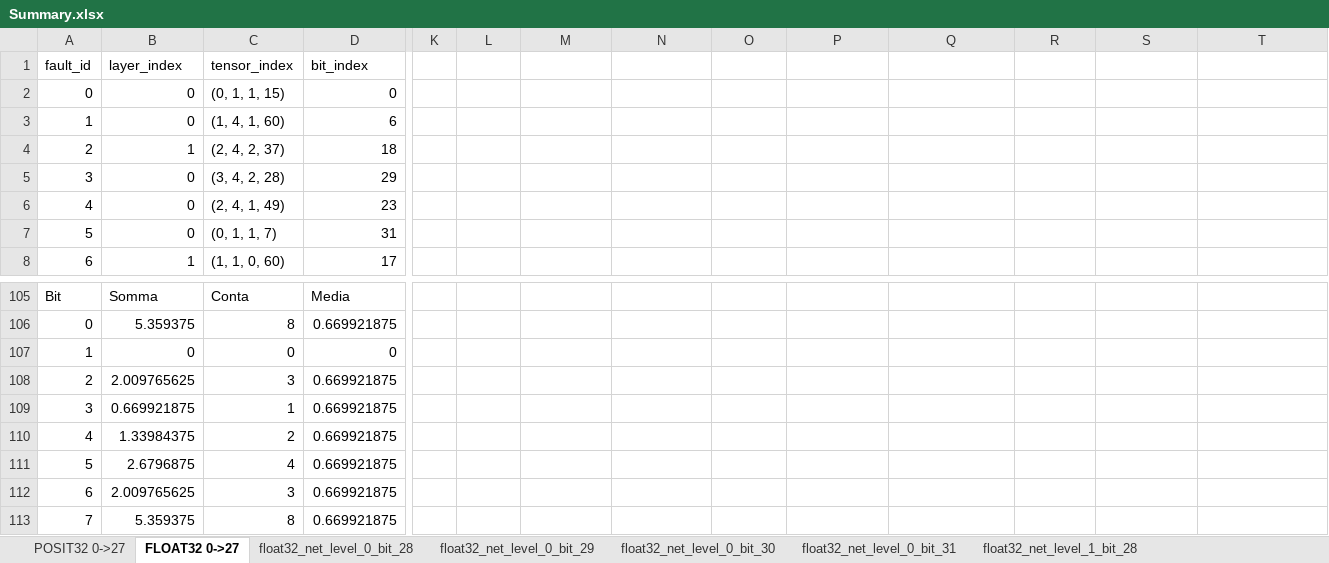
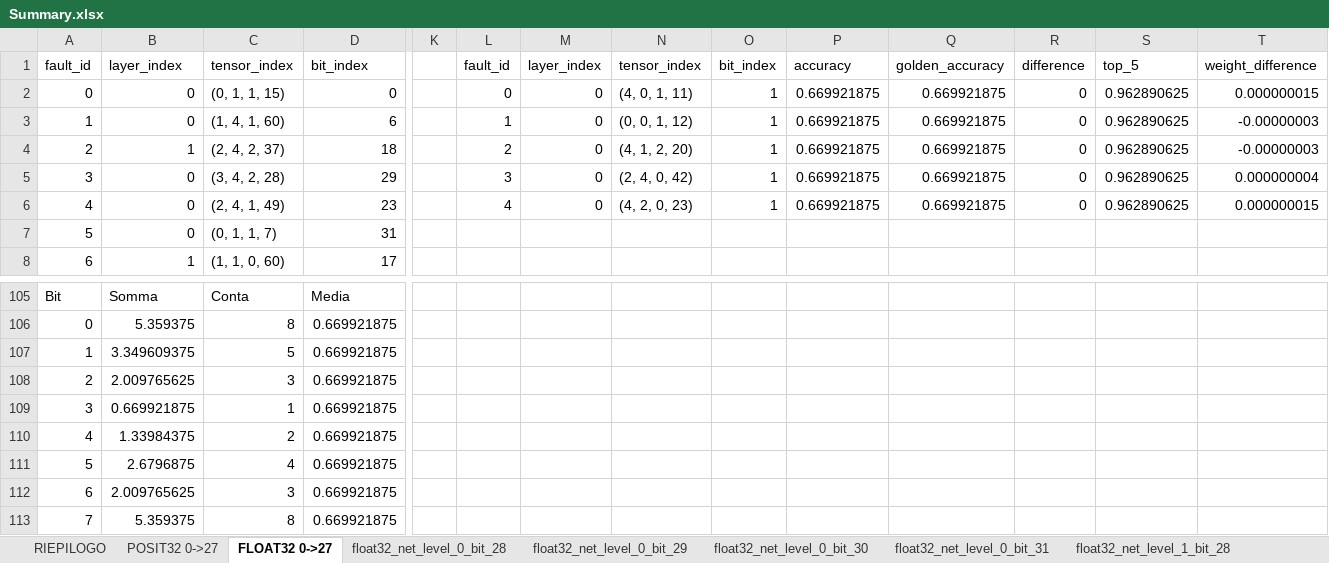
Before and after one commit to GLorenzo679/posit-nn-fault-injection, an Excel workbook: Graph/Summary.xlsx, sheet FLOAT32 0->27, drawn as a sheet; only a part is shown, gaps mark what is left out; values as stored, in another font and other column widths than the file's, no borders; removed rows and columns are numbered as before the commit, all else as after; rows hold the shown columns only; the diff covers the shown part only; the diff names each change by its address in the sheet, - before the commit and + after, or states it on an @@ line.

```diff
--- a/Graph/Summary.xlsx (sheet FLOAT32 0->27)
+++ b/Graph/Summary.xlsx (sheet FLOAT32 0->27)
-L1: (empty)
+L1: fault_id
-M1: (empty)
+M1: layer_index
-N1: (empty)
+N1: tensor_index
-O1: (empty)
+O1: bit_index
-P1: (empty)
+P1: accuracy
-Q1: (empty)
+Q1: golden_accuracy
-R1: (empty)
+R1: difference
-S1: (empty)
+S1: top_5
-T1: (empty)
+T1: weight_difference
-L2: (empty)
+L2: 0
-M2:M6: (empty)
+M2:M6: 0
-N2: (empty)
+N2: (4, 0, 1, 11)
-O2:O6: (empty)
+O2:O6: 1
-P2:P6: (empty)
+P2:P6: 0.669921875
-Q2:Q6: (empty)
+Q2:Q6: 0.669921875
-R2:R6: (empty)
+R2:R6: 0
-S2:S6: (empty)
+S2:S6: 0.962890625
-T2: (empty)
+T2: 0.000000015
-L3: (empty)
+L3: 1
-N3: (empty)
+N3: (0, 0, 1, 12)
-T3:T4: (empty)
+T3:T4: -0.00000003
-L4: (empty)
+L4: 2
-N4: (empty)
+N4: (4, 1, 2, 20)
-L5: (empty)
+L5: 3
-N5: (empty)
+N5: (2, 4, 0, 42)
-T5: (empty)
+T5: 0.000000004
-L6: (empty)
+L6: 4
-N6: (empty)
+N6: (4, 2, 0, 23)
-T6: (empty)
+T6: 0.000000015
-row 107: 1 | 0 | 0 | 0
+row 107: 1 | 3.349609375 | 5 | 0.669921875
```
Also changed, not shown: 1 added row, 1 removed row and 54 edited cells elsewhere in this sheet, sheet POSIT32 0->27, sheet RIEPILOGO, other sheet tabs, charts or pictures.
